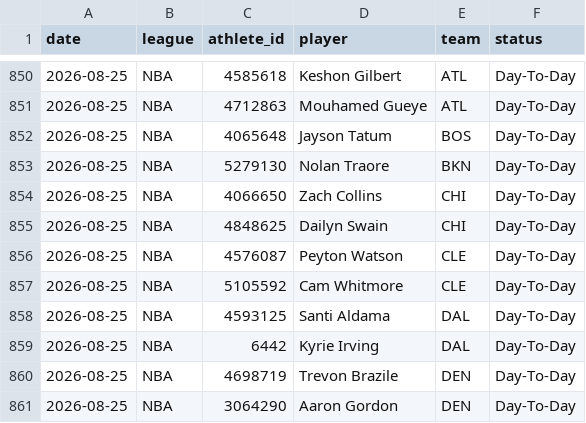
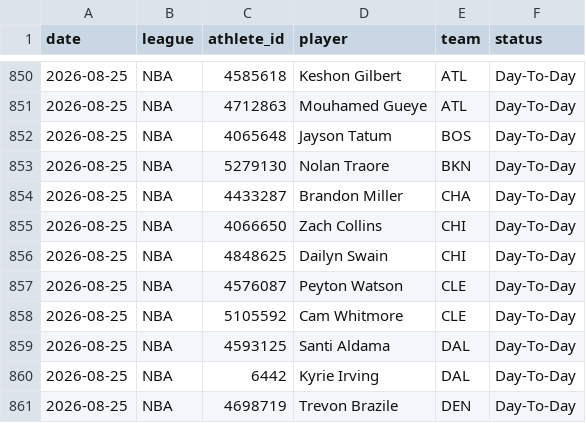
Before and after one commit to azcal/mbm-nba, a CSV file: logs/injuries.csv, drawn as a sheet; only a part is shown, gaps mark what is left out; the shorter side is filled out with more unchanged rows.

```diff
--- a/logs/injuries.csv
+++ b/logs/injuries.csv
@@ -853,2 +853,3 @@ date,league,athlete_id,player,team,status
 2026-08-25,NBA,5279130,Nolan Traore,BKN,Day-To-Day
+2026-08-25,NBA,4433287,Brandon Miller,CHA,Day-To-Day
 2026-08-25,NBA,4066650,Zach Collins,CHI,Day-To-Day
```
Also changed, not shown: 1 other file.
